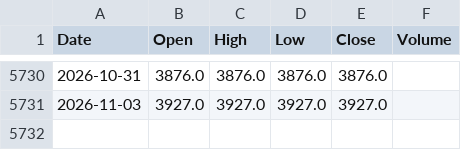
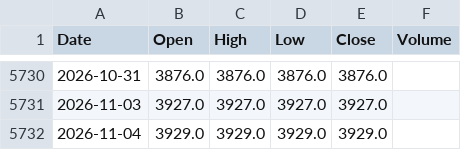
Before and after one commit to abhisheksonimps-stack/Gold-Trend-Seasonality-Master-SMA-, a CSV file: data/gold_daily.csv, drawn as a sheet; only a part is shown, gaps mark what is left out; the diff names each change by its address in the sheet, - before the commit and + after, or states it on an @@ line.

```diff
--- a/data/gold_daily.csv
+++ b/data/gold_daily.csv
+row 5732: 2026-11-04 | 3929.0 | 3929.0 | 3929.0 | 3929.0
```
